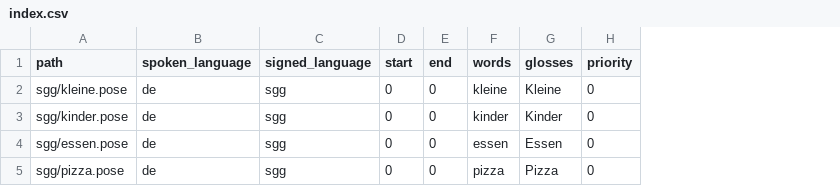
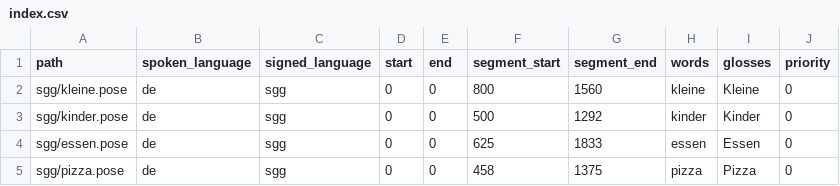
Before and after one commit to sign-language-processing/spoken-to-signed-translation, a CSV file: assets/dummy_lexicon/index.csv, drawn as a sheet; the diff names each change by its address in the sheet, - before the commit and + after, or states it on an @@ line.

Commit message:
Support precomputed segment bounds in the lexicon (#74)
Add optional segment_start/segment_end columns to the lexicon CSV holding each
sign's active-signing bounds. When present, the runtime trims to them instead of
the wrist-above-elbow heuristic (per-sign fallback when absent). Keeps the
segmentation model out of the runtime -- the example lexicon's bounds are
precomputed and baked into the CSV.

```diff
--- a/assets/dummy_lexicon/index.csv
+++ b/assets/dummy_lexicon/index.csv
+column F (segment_start), rows 2-5: 800 | 500 | 625 | 458
+column G (segment_end), rows 2-5: 1560 | 1292 | 1833 | 1375
```
Also changed, not shown: 6 other files.
